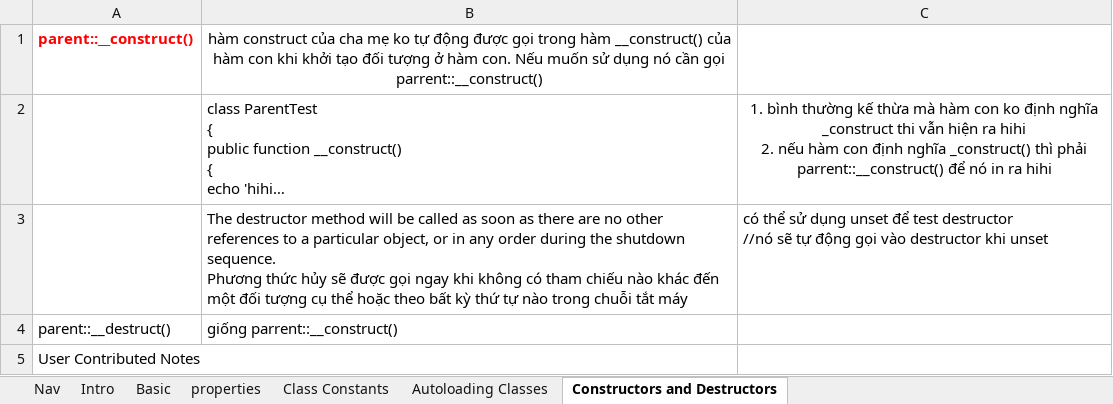
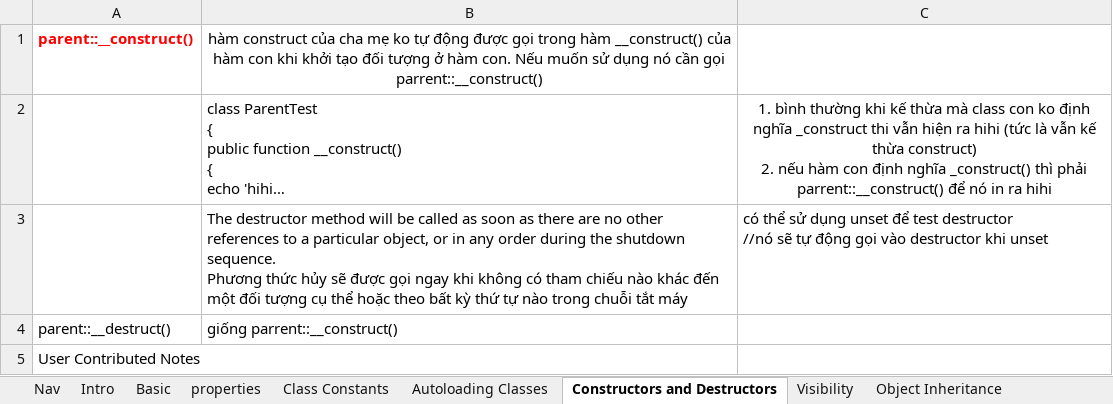
Before and after one commit to TranManhThang96/php-core, an Excel workbook: note/4class.xlsx, sheet Constructors and Destructors, drawn as a sheet; long unchanged cells end in …; values as stored, in another font and other column widths than the file's, no borders; ↵ is a line break in a cell; the diff names each change by its address in the sheet, - before the commit and + after, or states it on an @@ line.

```diff
--- a/note/4class.xlsx (sheet Constructors and Destructors)
+++ b/note/4class.xlsx (sheet Constructors and Destructors)
+sheet tab: Visibility
+sheet tab: Object Inheritance
-C2: …bình thường kế thừa mà hàm con ko định nghĩa _construct thi vẫn hiện ra hihi ↵ 2. nếu…
+C2: …bình thường khi kế thừa mà class con ko định nghĩa _construct thi vẫn hiện ra hihi (tức là vẫn kế thừa construct) ↵ 2. nếu…
```
Also changed, not shown: sheet Nav, sheet Basic, other sheet tabs, 1 other file.
